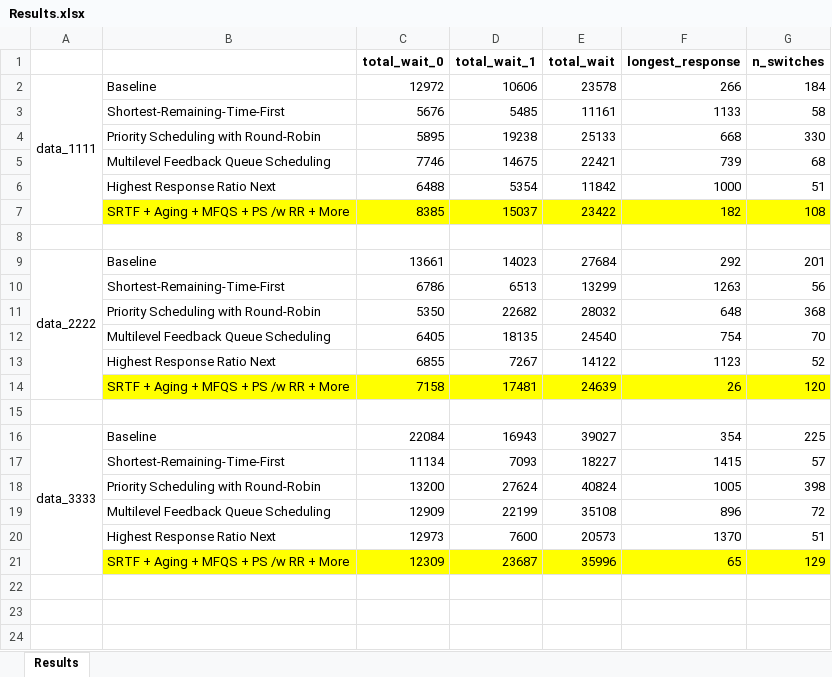
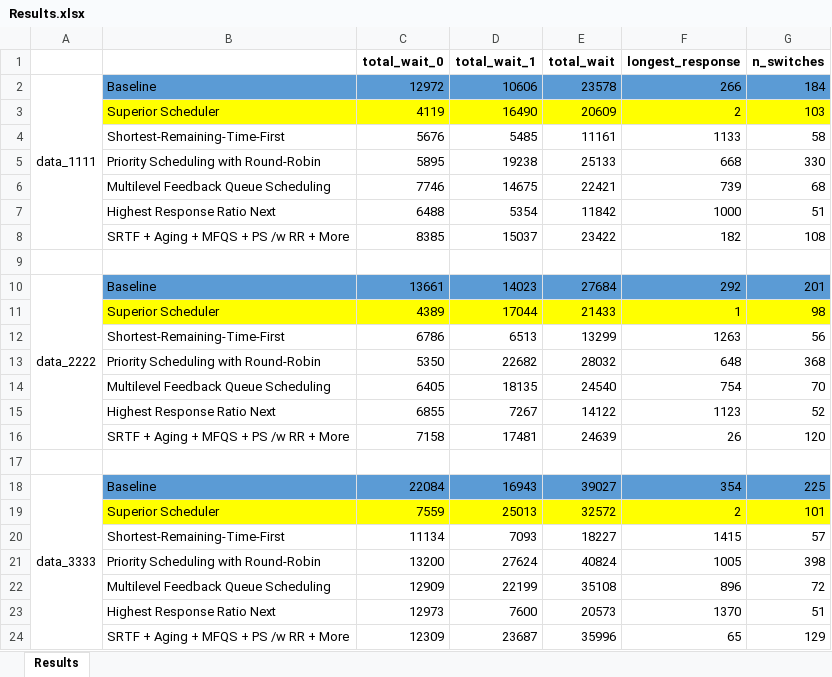
Before and after one commit to KittatamSaisaard/Operataing-Systems, an Excel workbook: Results.xlsx, sheet Results, drawn as a sheet; values as stored, in another font and other column widths than the file's, no borders; addresses are those after the commit; the diff names each change by its address in the sheet, - before the commit and + after, or states it on an @@ line.

Commit message:
Updated Final Scheduler and Results Spreadsheet
The Final Scheduler has been improved upon to reduce the longest response time.

Long response times occur when customers arrive in at the same time and the customer that arrives at the next time interval has to wait a very long time in order to start playing.

```diff
--- a/Results.xlsx (sheet Results)
+++ b/Results.xlsx (sheet Results)
-B2:G2 fill: none
+B2:G2 fill: #5B9BD5
+row 3:  | Superior Scheduler | 4119 | 16490 | 20609 | 2 | 103
-B8:G8 fill: #FFFF00
+B8:G8 fill: none
-B10:G10 fill: none
+B10:G10 fill: #5B9BD5
+row 11:  | Superior Scheduler | 4389 | 17044 | 21433 | 1 | 98
-B16:G16 fill: #FFFF00
+B16:G16 fill: none
-B18:G18 fill: none
+B18:G18 fill: #5B9BD5
+row 19:  | Superior Scheduler | 7559 | 25013 | 32572 | 2 | 101
-B24:G24 fill: #FFFF00
+B24:G24 fill: none
```
Also changed, not shown: 5 other files.
